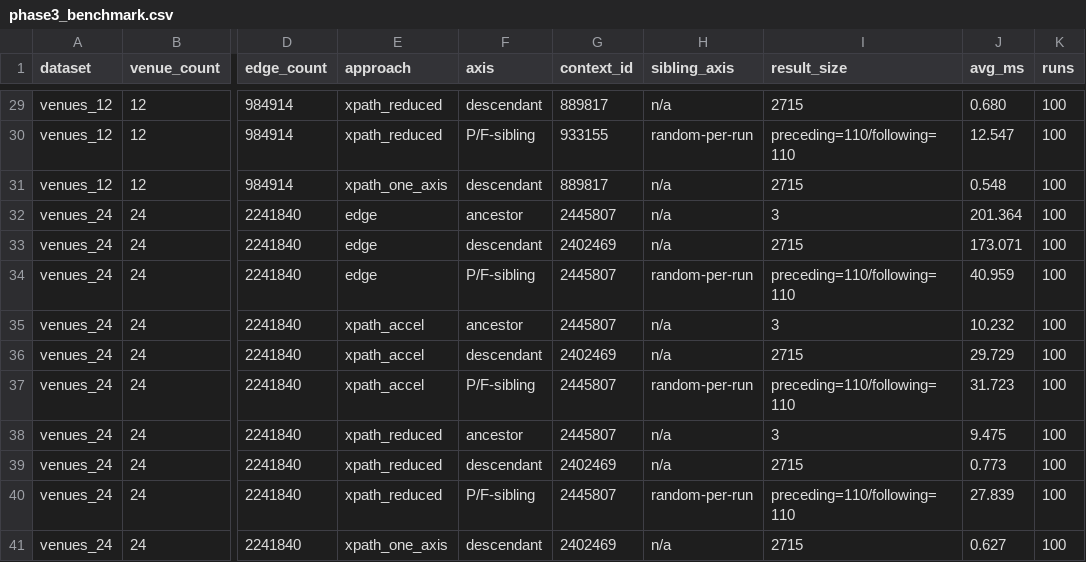
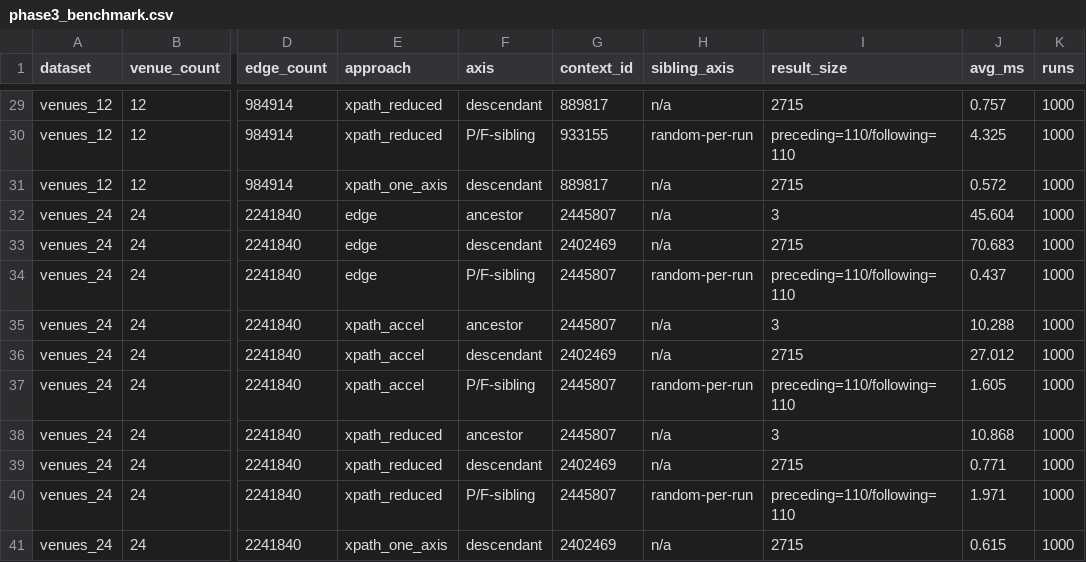
Before and after one commit to MaxM111/jenseits, a CSV file: project3/logs/phase3_benchmark.csv, drawn as a sheet; only a part is shown, gaps mark what is left out; the diff covers the shown part only; the diff names each change by its address in the sheet, - before the commit and + after, or states it on an @@ line.

```diff
--- a/project3/logs/phase3_benchmark.csv
+++ b/project3/logs/phase3_benchmark.csv
-J29 (avg_ms): 0.680
+J29 (avg_ms): 0.757
-K29:K41 (runs): 100
+K29:K41 (runs): 1000
-J30 (avg_ms): 12.547
+J30 (avg_ms): 4.325
-J31 (avg_ms): 0.548
+J31 (avg_ms): 0.572
-J32 (avg_ms): 201.364
+J32 (avg_ms): 45.604
-J33 (avg_ms): 173.071
+J33 (avg_ms): 70.683
-J34 (avg_ms): 40.959
+J34 (avg_ms): 0.437
-J35 (avg_ms): 10.232
+J35 (avg_ms): 10.288
-J36 (avg_ms): 29.729
+J36 (avg_ms): 27.012
-J37 (avg_ms): 31.723
+J37 (avg_ms): 1.605
-J38 (avg_ms): 9.475
+J38 (avg_ms): 10.868
-J39 (avg_ms): 0.773
+J39 (avg_ms): 0.771
-J40 (avg_ms): 27.839
+J40 (avg_ms): 1.971
-J41 (avg_ms): 0.627
+J41 (avg_ms): 0.615
```
Also changed, not shown: 53 edited cells elsewhere in this file.
